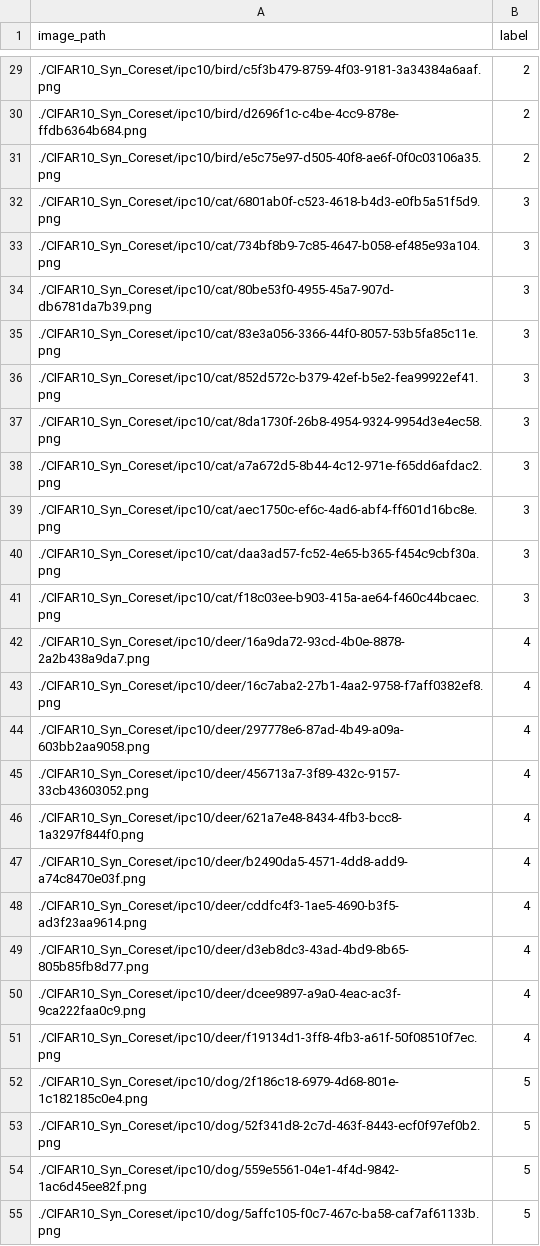
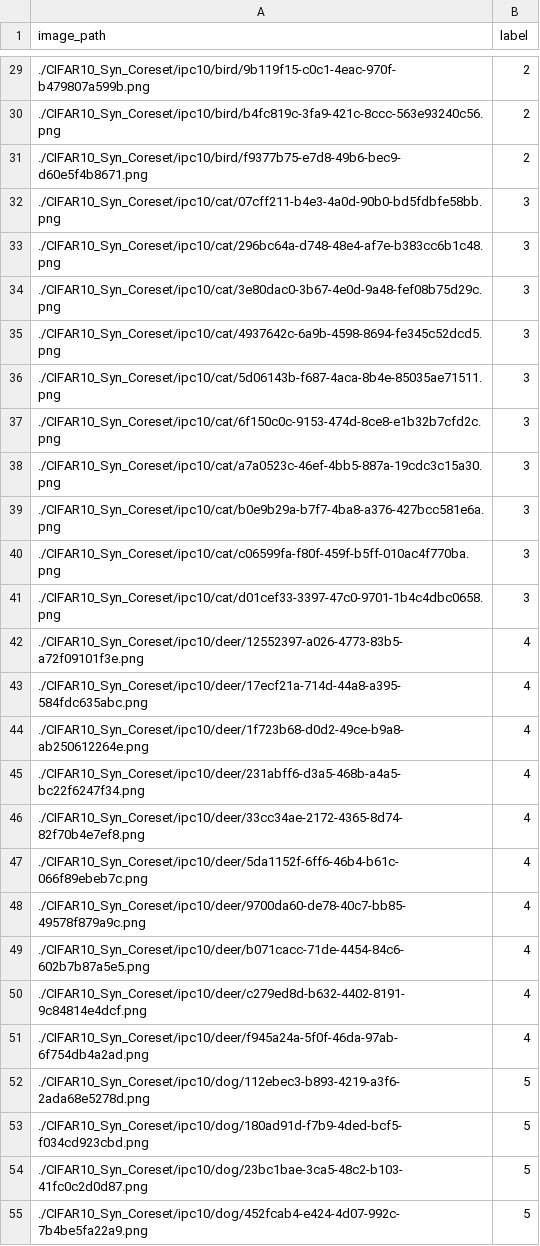
Before and after one commit to lizekai-richard/LDM4DD, a CSV file: classifier_coreset/coreset_index/ipc10_idx.csv, drawn as a sheet; only a part is shown, gaps mark what is left out; the diff covers the shown part only.

```diff
--- a/classifier_coreset/coreset_index/ipc10_idx.csv
+++ b/classifier_coreset/coreset_index/ipc10_idx.csv
@@ -29,27 +29,27 @@ image_path,label
-./CIFAR10_Syn_Coreset/ipc10/bird/c5f3b479-8759-4f03-9181-3a34384a6aaf.png,2
-./CIFAR10_Syn_Coreset/ipc10/bird/d2696f1c-c4be-4cc9-878e-ffdb6364b684.png,2
-./CIFAR10_Syn_Coreset/ipc10/bird/e5c75e97-d505-40f8-ae6f-0f0c03106a35.png,2
-./CIFAR10_Syn_Coreset/ipc10/cat/6801ab0f-c523-4618-b4d3-e0fb5a51f5d9.png,3
-./CIFAR10_Syn_Coreset/ipc10/cat/734bf8b9-7c85-4647-b058-ef485e93a104.png,3
-./CIFAR10_Syn_Coreset/ipc10/cat/80be53f0-4955-45a7-907d-db6781da7b39.png,3
-./CIFAR10_Syn_Coreset/ipc10/cat/83e3a056-3366-44f0-8057-53b5fa85c11e.png,3
-./CIFAR10_Syn_Coreset/ipc10/cat/852d572c-b379-42ef-b5e2-fea99922ef41.png,3
-./CIFAR10_Syn_Coreset/ipc10/cat/8da1730f-26b8-4954-9324-9954d3e4ec58.png,3
-./CIFAR10_Syn_Coreset/ipc10/cat/a7a672d5-8b44-4c12-971e-f65dd6afdac2.png,3
-./CIFAR10_Syn_Coreset/ipc10/cat/aec1750c-ef6c-4ad6-abf4-ff601d16bc8e.png,3
-./CIFAR10_Syn_Coreset/ipc10/cat/daa3ad57-fc52-4e65-b365-f454c9cbf30a.png,3
-./CIFAR10_Syn_Coreset/ipc10/cat/f18c03ee-b903-415a-ae64-f460c44bcaec.png,3
-./CIFAR10_Syn_Coreset/ipc10/deer/16a9da72-93cd-4b0e-8878-2a2b438a9da7.png,4
-./CIFAR10_Syn_Coreset/ipc10/deer/16c7aba2-27b1-4aa2-9758-f7aff0382ef8.png,4
-./CIFAR10_Syn_Coreset/ipc10/deer/297778e6-87ad-4b49-a09a-603bb2aa9058.png,4
-./CIFAR10_Syn_Coreset/ipc10/deer/456713a7-3f89-432c-9157-33cb43603052.png,4
-./CIFAR10_Syn_Coreset/ipc10/deer/621a7e48-8434-4fb3-bcc8-1a3297f844f0.png,4
-./CIFAR10_Syn_Coreset/ipc10/deer/b2490da5-4571-4dd8-add9-a74c8470e03f.png,4
-./CIFAR10_Syn_Coreset/ipc10/deer/cddfc4f3-1ae5-4690-b3f5-ad3f23aa9614.png,4
-./CIFAR10_Syn_Coreset/ipc10/deer/d3eb8dc3-43ad-4bd9-8b65-805b85fb8d77.png,4
-./CIFAR10_Syn_Coreset/ipc10/deer/dcee9897-a9a0-4eac-ac3f-9ca222faa0c9.png,4
-./CIFAR10_Syn_Coreset/ipc10/deer/f19134d1-3ff8-4fb3-a61f-50f08510f7ec.png,4
-./CIFAR10_Syn_Coreset/ipc10/dog/2f186c18-6979-4d68-801e-1c182185c0e4.png,5
-./CIFAR10_Syn_Coreset/ipc10/dog/52f341d8-2c7d-463f-8443-ecf0f97ef0b2.png,5
-./CIFAR10_Syn_Coreset/ipc10/dog/559e5561-04e1-4f4d-9842-1ac6d45ee82f.png,5
-./CIFAR10_Syn_Coreset/ipc10/dog/5affc105-f0c7-467c-ba58-caf7af61133b.png,5
+./CIFAR10_Syn_Coreset/ipc10/bird/9b119f15-c0c1-4eac-970f-b479807a599b.png,2
+./CIFAR10_Syn_Coreset/ipc10/bird/b4fc819c-3fa9-421c-8ccc-563e93240c56.png,2
+./CIFAR10_Syn_Coreset/ipc10/bird/f9377b75-e7d8-49b6-bec9-d60e5f4b8671.png,2
+./CIFAR10_Syn_Coreset/ipc10/cat/07cff211-b4e3-4a0d-90b0-bd5fdbfe58bb.png,3
+./CIFAR10_Syn_Coreset/ipc10/cat/296bc64a-d748-48e4-af7e-b383cc6b1c48.png,3
+./CIFAR10_Syn_Coreset/ipc10/cat/3e80dac0-3b67-4e0d-9a48-fef08b75d29c.png,3
+./CIFAR10_Syn_Coreset/ipc10/cat/4937642c-6a9b-4598-8694-fe345c52dcd5.png,3
+./CIFAR10_Syn_Coreset/ipc10/cat/5d06143b-f687-4aca-8b4e-85035ae71511.png,3
+./CIFAR10_Syn_Coreset/ipc10/cat/6f150c0c-9153-474d-8ce8-e1b32b7cfd2c.png,3
+./CIFAR10_Syn_Coreset/ipc10/cat/a7a0523c-46ef-4bb5-887a-19cdc3c15a30.png,3
+./CIFAR10_Syn_Coreset/ipc10/cat/b0e9b29a-b7f7-4ba8-a376-427bcc581e6a.png,3
+./CIFAR10_Syn_Coreset/ipc10/cat/c06599fa-f80f-459f-b5ff-010ac4f770ba.png,3
+./CIFAR10_Syn_Coreset/ipc10/cat/d01cef33-3397-47c0-9701-1b4c4dbc0658.png,3
+./CIFAR10_Syn_Coreset/ipc10/deer/12552397-a026-4773-83b5-a72f09101f3e.png,4
+./CIFAR10_Syn_Coreset/ipc10/deer/17ecf21a-714d-44a8-a395-584fdc635abc.png,4
+./CIFAR10_Syn_Coreset/ipc10/deer/1f723b68-d0d2-49ce-b9a8-ab250612264e.png,4
+./CIFAR10_Syn_Coreset/ipc10/deer/231abff6-d3a5-468b-a4a5-bc22f6247f34.png,4
+./CIFAR10_Syn_Coreset/ipc10/deer/33cc34ae-2172-4365-8d74-82f70b4e7ef8.png,4
+./CIFAR10_Syn_Coreset/ipc10/deer/5da1152f-6ff6-46b4-b61c-066f89ebeb7c.png,4
+./CIFAR10_Syn_Coreset/ipc10/deer/9700da60-de78-40c7-bb85-49578f879a9c.png,4
+./CIFAR10_Syn_Coreset/ipc10/deer/b071cacc-71de-4454-84c6-602b7b87a5e5.png,4
+./CIFAR10_Syn_Coreset/ipc10/deer/c279ed8d-b632-4402-8191-9c84814e4dcf.png,4
+./CIFAR10_Syn_Coreset/ipc10/deer/f945a24a-5f0f-46da-97ab-6f754db4a2ad.png,4
+./CIFAR10_Syn_Coreset/ipc10/dog/112ebec3-b893-4219-a3f6-2ada68e5278d.png,5
+./CIFAR10_Syn_Coreset/ipc10/dog/180ad91d-f7b9-4ded-bcf5-f034cd923cbd.png,5
+./CIFAR10_Syn_Coreset/ipc10/dog/23bc1bae-3ca5-48c2-b103-41fc0c2d0d87.png,5
+./CIFAR10_Syn_Coreset/ipc10/dog/452fcab4-e424-4d07-992c-7b4be5fa22a9.png,5
```
Also changed, not shown: 73 edited cells elsewhere in this file, classifier_coreset/coreset_index/ipc50_idx.csv, 9 other files.
